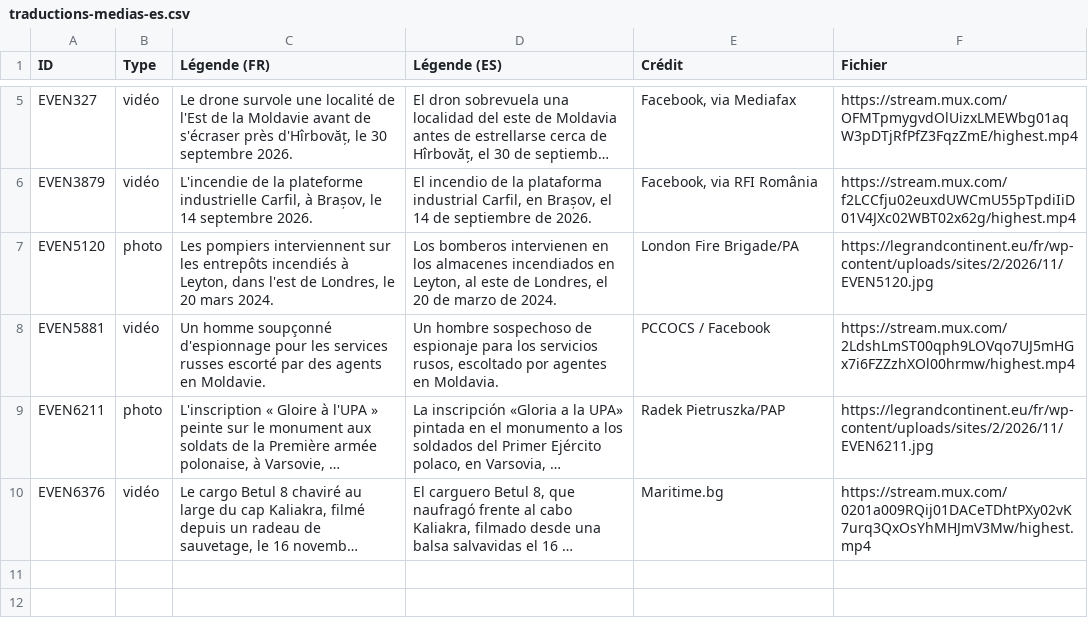
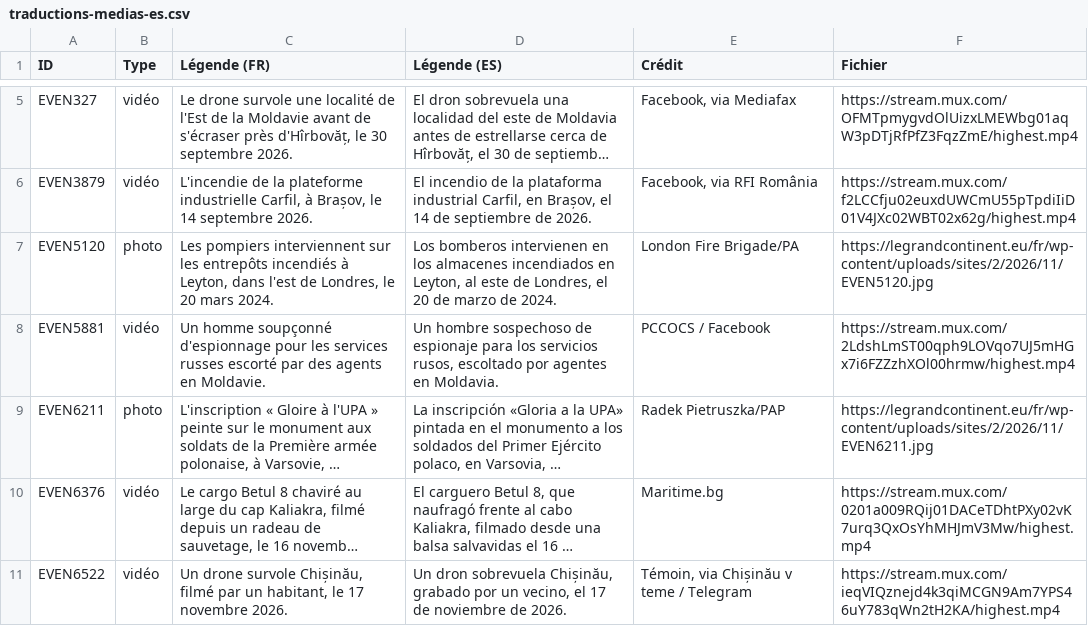
Before and after one commit to MarinSai/obs_russie, a CSV file: traductions-medias-es.csv, drawn as a sheet; only a part is shown, gaps mark what is left out; long unchanged cells end in …; the diff names each change by its address in the sheet, - before the commit and + after, or states it on an @@ line.

Commit message:
Données de l'Observatoire : 123 événements Images ajoutées : EVEN6522
it : 1 textes traduits
es : 1 textes traduits

```diff
--- a/traductions-medias-es.csv
+++ b/traductions-medias-es.csv
+row 11: EVEN6522 | vidéo | Un drone survole Chișinău, filmé par un habitant, le 17 novembre 2026. | Un dron sobrevuela Chișinău, grabado por un vecino, el 17 de noviembre de 2026. | Témoin, via Chișinău v teme / Telegram | https://stream.mux.com/ieqVIQznejd4k3qiMCGN9Am7YPS46uY783qWn2tH2KA/highest.mp4
```
Also changed, not shown: traductions-medias-it.csv, 4 other files.
